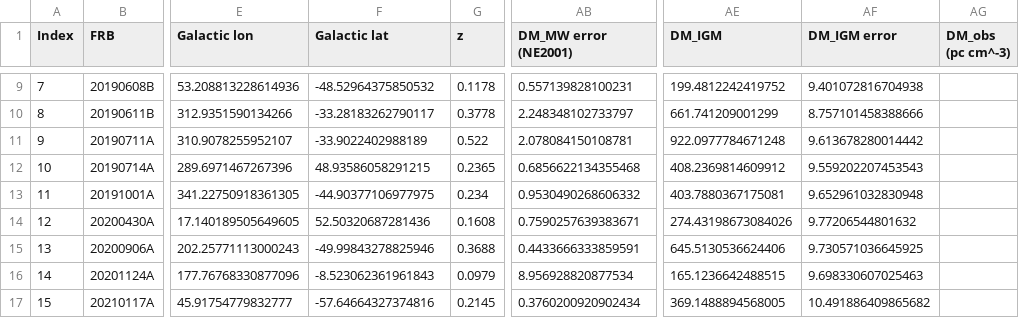
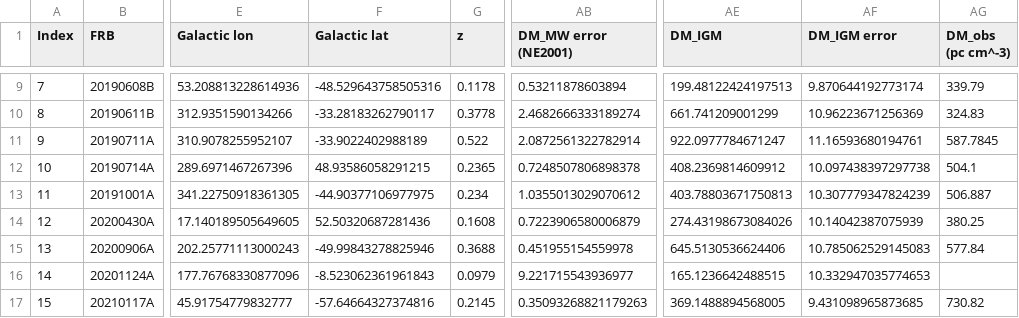
Before and after one commit to jasperpato/FRB, a CSV file: data/table_backup.csv, drawn as a sheet; only a part is shown, gaps mark what is left out; the diff covers the shown part only; the diff names each change by its address in the sheet, - before the commit and + after, or states it on an @@ line.

```diff
--- a/data/table_backup.csv
+++ b/data/table_backup.csv
-F9 (Galactic lat): -48.52964375850532
+F9 (Galactic lat): -48.529643758505316
-AB9 (DM_MW error (NE2001)): 0.557139828100231
+AB9 (DM_MW error (NE2001)): 0.53211878603894
-AE9 (DM_IGM): 199.4812242419752
+AE9 (DM_IGM): 199.48122424197513
-AF9 (DM_IGM error): 9.401072816704938
+AF9 (DM_IGM error): 9.870644192773174
-AG9 (DM_obs (pc cm^-3)): (empty)
+AG9 (DM_obs (pc cm^-3)): 339.79
-AB10 (DM_MW error (NE2001)): 2.248348102733797
+AB10 (DM_MW error (NE2001)): 2.4682666333189274
-AF10 (DM_IGM error): 8.757101458388666
+AF10 (DM_IGM error): 10.96223671256369
-AG10 (DM_obs (pc cm^-3)): (empty)
+AG10 (DM_obs (pc cm^-3)): 324.83
-AB11 (DM_MW error (NE2001)): 2.078084150108781
+AB11 (DM_MW error (NE2001)): 2.0872561322782914
-AE11 (DM_IGM): 922.0977784671248
+AE11 (DM_IGM): 922.0977784671247
-AF11 (DM_IGM error): 9.613678280014442
+AF11 (DM_IGM error): 11.16593680194761
-AG11 (DM_obs (pc cm^-3)): (empty)
+AG11 (DM_obs (pc cm^-3)): 587.7845
-AB12 (DM_MW error (NE2001)): 0.6856622134355468
+AB12 (DM_MW error (NE2001)): 0.7248507806898378
-AF12 (DM_IGM error): 9.559202207453543
+AF12 (DM_IGM error): 10.097438397297738
-AG12 (DM_obs (pc cm^-3)): (empty)
+AG12 (DM_obs (pc cm^-3)): 504.1
-AB13 (DM_MW error (NE2001)): 0.9530490268606332
+AB13 (DM_MW error (NE2001)): 1.0355013029070612
-AE13 (DM_IGM): 403.7880367175081
+AE13 (DM_IGM): 403.78803671750813
-AF13 (DM_IGM error): 9.652961032830948
+AF13 (DM_IGM error): 10.307779347824239
-AG13 (DM_obs (pc cm^-3)): (empty)
+AG13 (DM_obs (pc cm^-3)): 506.887
-AB14 (DM_MW error (NE2001)): 0.7590257639383671
+AB14 (DM_MW error (NE2001)): 0.7223906580006879
-AF14 (DM_IGM error): 9.77206544801632
+AF14 (DM_IGM error): 10.14042387075939
-AG14 (DM_obs (pc cm^-3)): (empty)
+AG14 (DM_obs (pc cm^-3)): 380.25
-AB15 (DM_MW error (NE2001)): 0.4433666333859591
+AB15 (DM_MW error (NE2001)): 0.451955154559978
-AF15 (DM_IGM error): 9.730571036645925
+AF15 (DM_IGM error): 10.785062529145083
-AG15 (DM_obs (pc cm^-3)): (empty)
+AG15 (DM_obs (pc cm^-3)): 577.84
-AB16 (DM_MW error (NE2001)): 8.956928820877534
+AB16 (DM_MW error (NE2001)): 9.221715543936977
-AF16 (DM_IGM error): 9.698330607025463
+AF16 (DM_IGM error): 10.332947035774653
-AB17 (DM_MW error (NE2001)): 0.3760200920902434
+AB17 (DM_MW error (NE2001)): 0.35093268821179263
-AF17 (DM_IGM error): 10.491886409865682
+AF17 (DM_IGM error): 9.431098965873685
-AG17 (DM_obs (pc cm^-3)): (empty)
+AG17 (DM_obs (pc cm^-3)): 730.82
```
Also changed, not shown: 54 edited cells elsewhere in this file, 2 other files.
